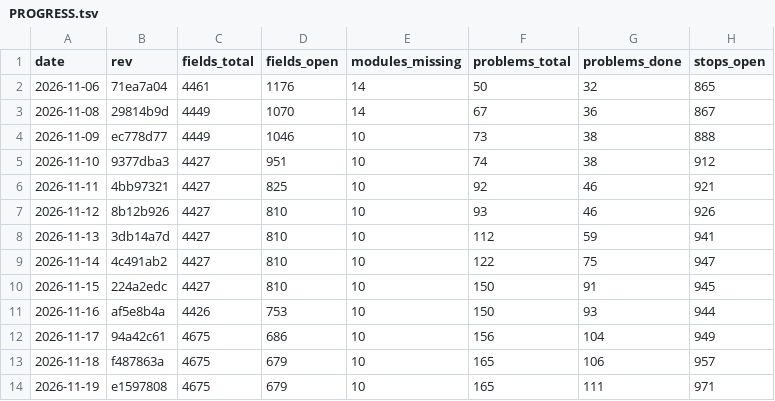
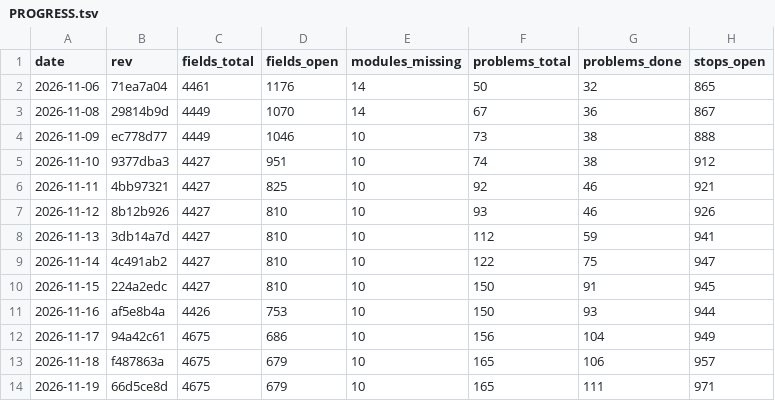
Before and after one commit to Bolebey/openbfme-godot, a TSV file: docs/ennorath/PROGRESS.tsv, drawn as a sheet; only a part is shown; the diff names each change by its address in the sheet, - before the commit and + after, or states it on an @@ line.

```diff
--- a/docs/ennorath/PROGRESS.tsv
+++ b/docs/ennorath/PROGRESS.tsv
-B14 (rev): e1597808
+B14 (rev): 66d5ce8d
```
